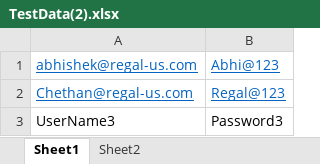
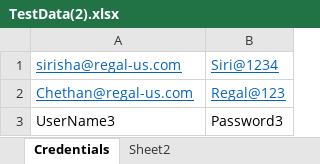
Before and after one commit to Ruchita-Sardesai/Regal_Selenium, an Excel workbook: TestData(2).xlsx, sheet Credentials, drawn as a sheet; values as stored, in another font and other column widths than the file's, no borders; removed rows and columns are numbered as before the commit, all else as after; the diff names each change by its address in the sheet, - before the commit and + after, or states it on an @@ line.

```diff
--- a/TestData(2).xlsx (sheet Credentials)
+++ b/TestData(2).xlsx (sheet Credentials)
-sheet tab: Sheet1
+sheet tab: Credentials
-row 1: abhishek@regal-us.com | Abhi@123
+row 1: sirisha@regal-us.com | Siri@1234
```
Also changed, not shown: sheet Sheet2, 4 other files.
